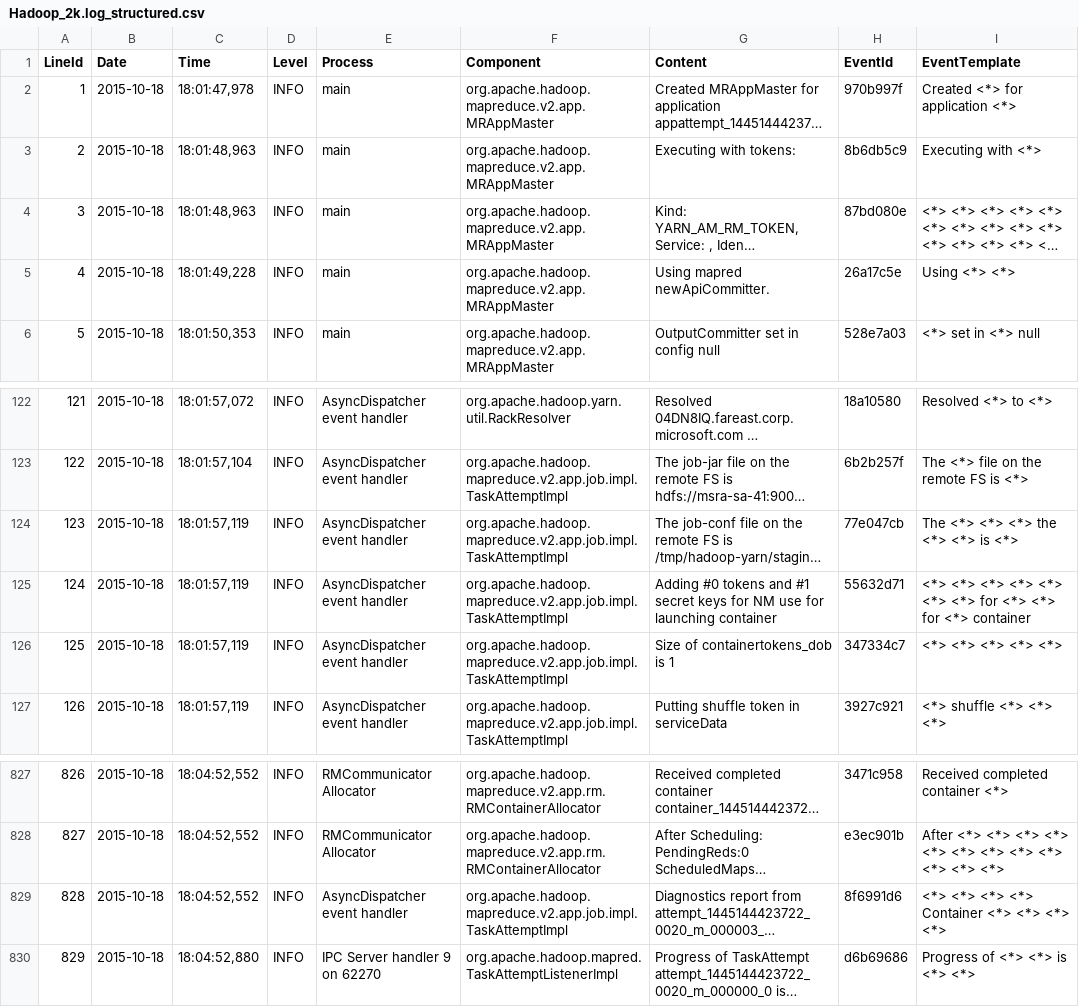
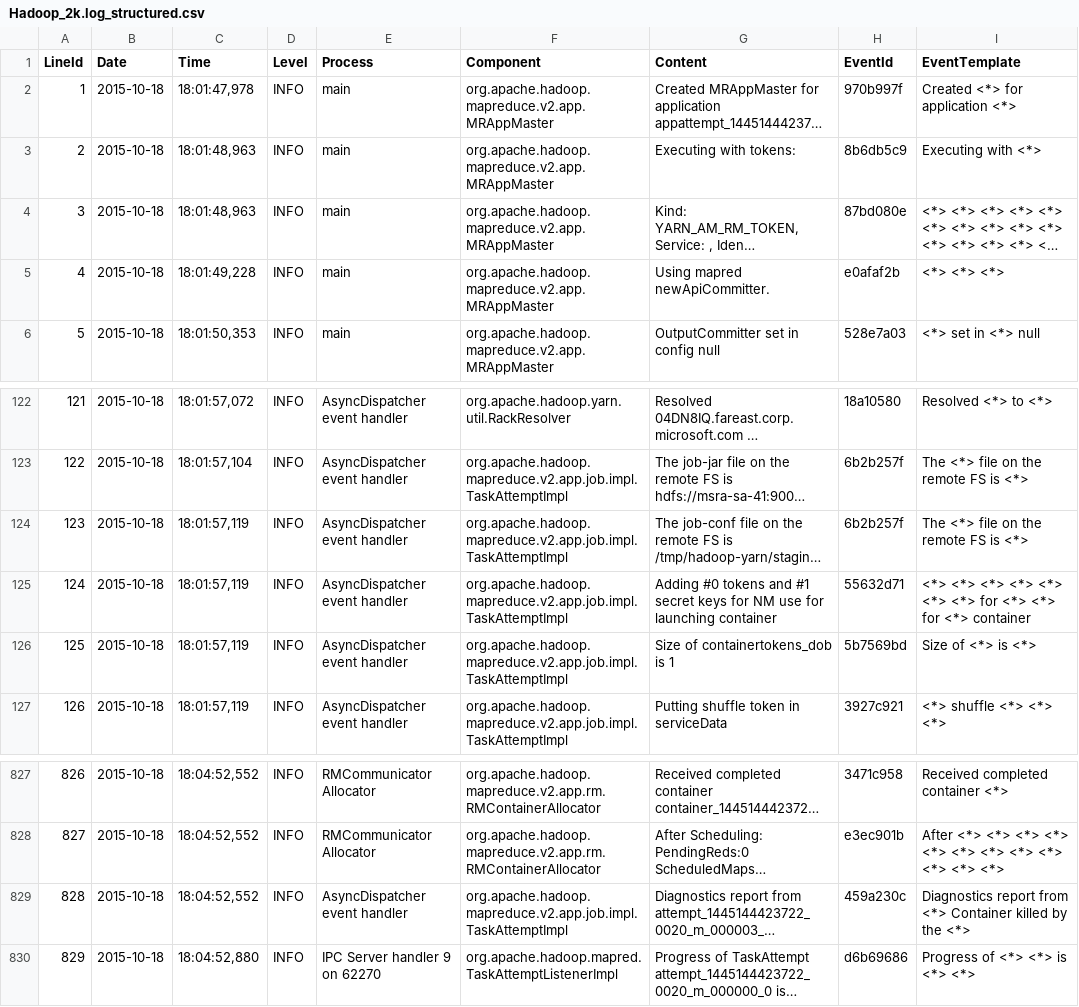
Before and after one commit to vbertalan/parser, a CSV file: Parser/results/Hadoop_2k.log_structured.csv, drawn as a sheet; only a part is shown, gaps mark what is left out; long unchanged cells end in …; the diff names each change by its address in the sheet, - before the commit and + after, or states it on an @@ line.

```diff
--- a/Parser/results/Hadoop_2k.log_structured.csv
+++ b/Parser/results/Hadoop_2k.log_structured.csv
-H5 (EventId): 26a17c5e
+H5 (EventId): e0afaf2b
-I5 (EventTemplate): Using <*> <*>
+I5 (EventTemplate): <*> <*> <*>
-H124 (EventId): 77e047cb
+H124 (EventId): 6b2b257f
-I124 (EventTemplate): The <*> <*> <*> the <*> <*> is <*>
+I124 (EventTemplate): The <*> file on the remote FS is <*>
-H126 (EventId): 347334c7
+H126 (EventId): 5b7569bd
-I126 (EventTemplate): <*> <*> <*> <*> <*>
+I126 (EventTemplate): Size of <*> is <*>
-H829 (EventId): 8f6991d6
+H829 (EventId): 459a230c
-I829 (EventTemplate): <*> <*> <*> <*> Container <*> <*> <*> <*>
+I829 (EventTemplate): Diagnostics report from <*> Container killed by the <*>
```
Also changed, not shown: Parser/results/Hadoop_2k.log_templates.csv, 2 other files.
